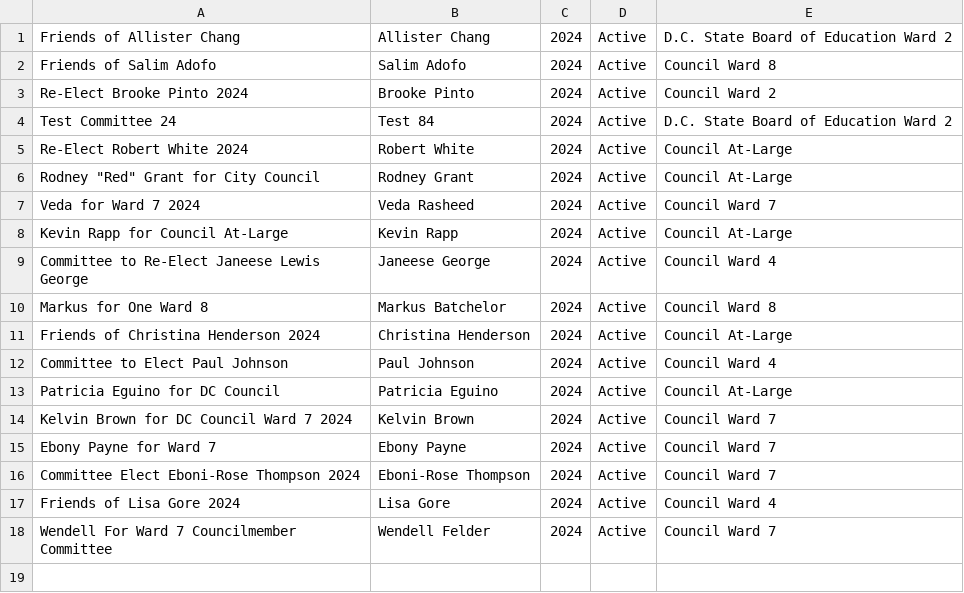
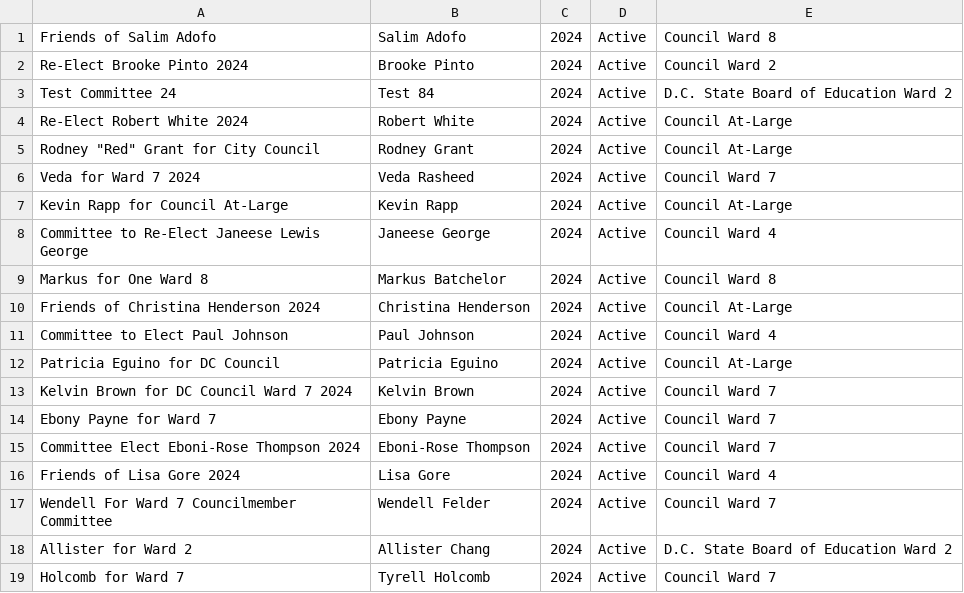
Before and after one commit to kcivey/dc-ocf, a CSV file: csv/committees-2024.extra.csv, drawn as a sheet; removed rows and columns are numbered as before the commit, all else as after; the diff names each change by its address in the sheet, - before the commit and + after, or states it on an @@ line.

Commit message:
update committees

```diff
--- a/csv/committees-2024.extra.csv
+++ b/csv/committees-2024.extra.csv
-row 1: Friends of Allister Chang | Allister Chang | 2024 | Active | D.C. State Board of Education Ward 2
+row 18: Allister for Ward 2 | Allister Chang | 2024 | Active | D.C. State Board of Education Ward 2
+row 19: Holcomb for Ward 7 | Tyrell Holcomb | 2024 | Active | Council Ward 7
```
